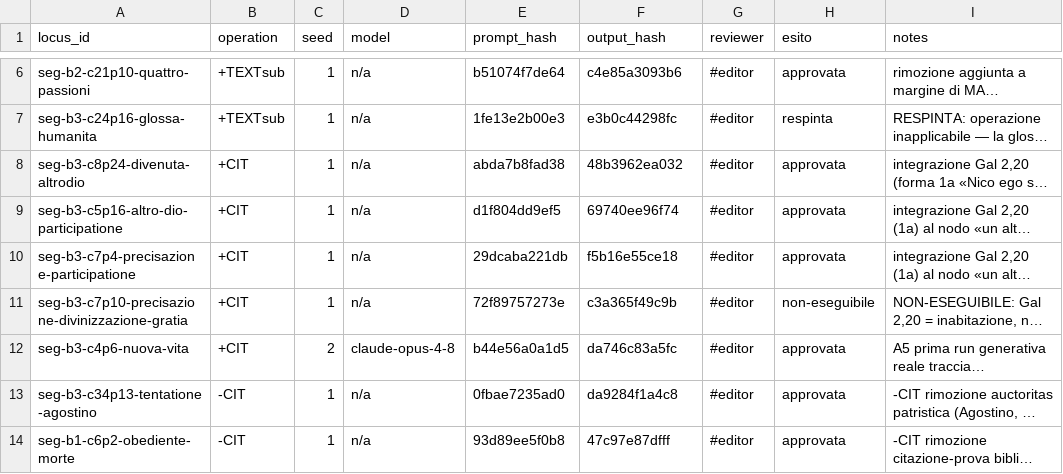
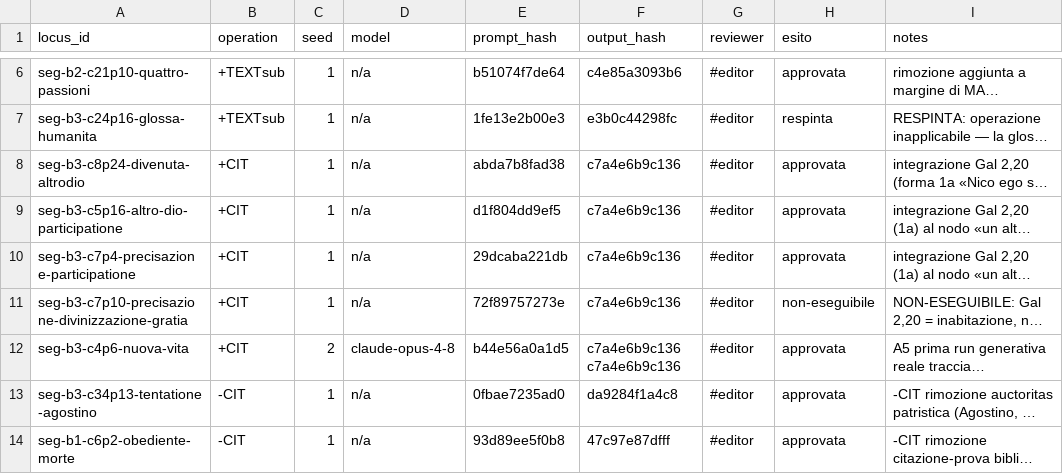
Before and after one commit to luciano-longo77/castello-anima-TEI-IA, a TSV file: logs/runs.tsv, drawn as a sheet; only a part is shown, gaps mark what is left out; long unchanged cells end in …; the diff names each change by its address in the sheet, - before the commit and + after, or states it on an @@ line.

Commit message:
Update runs.tsv with various segment changes

```diff
--- a/logs/runs.tsv
+++ b/logs/runs.tsv
-F8 (output_hash): 48b3962ea032
+F8 (output_hash): c7a4e6b9c136
-F9 (output_hash): 69740ee96f74
+F9 (output_hash): c7a4e6b9c136
-F10 (output_hash): f5b16e55ce18
+F10 (output_hash): c7a4e6b9c136
-F11 (output_hash): c3a365f49c9b
+F11 (output_hash): c7a4e6b9c136
-F12 (output_hash): da746c83a5fc
+F12 (output_hash): c7a4e6b9c136 c7a4e6b9c136
```
